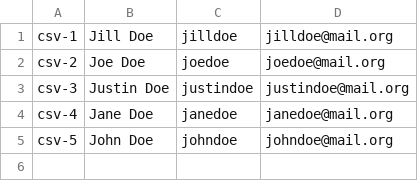
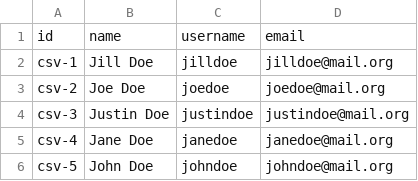
Before and after one commit to jluzio/spring-examples, a CSV file: batch-playground/src/main/resources/sample-data.csv, drawn as a sheet.

```diff
--- a/batch-playground/src/main/resources/sample-data.csv
+++ b/batch-playground/src/main/resources/sample-data.csv
@@ -1 +1,2 @@
+id,name,username,email
 csv-1,Jill Doe,jilldoe,jilldoe@mail.org
```
Also changed, not shown: 15 other files.
